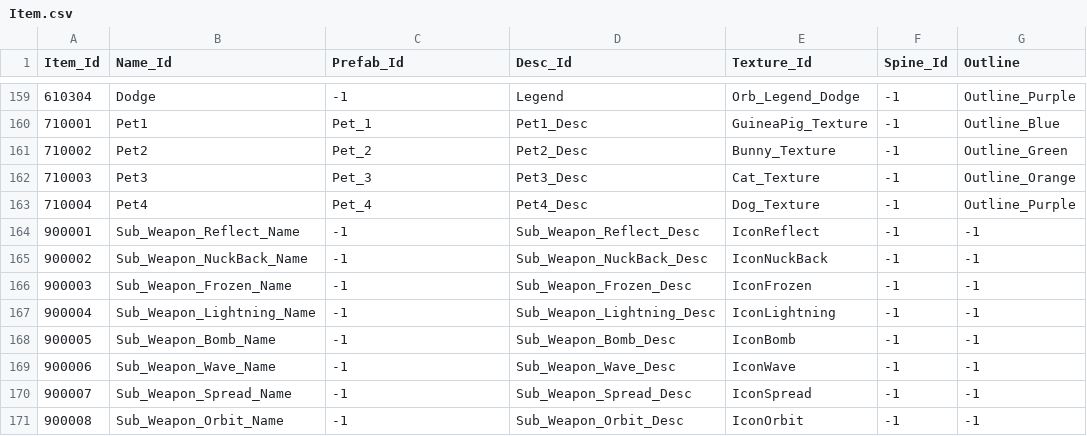
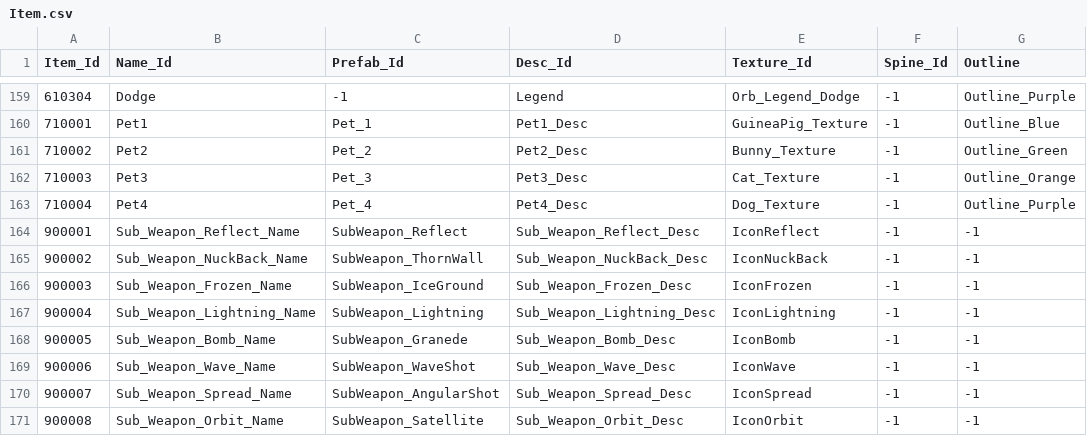
Before and after one commit to qkrkwl6666/TangTangHuru, a CSV file: Assets/08.DataTable/Item.csv, drawn as a sheet; only a part is shown, gaps mark what is left out; the diff names each change by its address in the sheet, - before the commit and + after, or states it on an @@ line.

```diff
--- a/Assets/08.DataTable/Item.csv
+++ b/Assets/08.DataTable/Item.csv
-C164 (Prefab_Id): -1
+C164 (Prefab_Id): SubWeapon_Reflect
-C165 (Prefab_Id): -1
+C165 (Prefab_Id): SubWeapon_ThornWall
-C166 (Prefab_Id): -1
+C166 (Prefab_Id): SubWeapon_IceGround
-C167 (Prefab_Id): -1
+C167 (Prefab_Id): SubWeapon_Lightning
-C168 (Prefab_Id): -1
+C168 (Prefab_Id): SubWeapon_Granede
-C169 (Prefab_Id): -1
+C169 (Prefab_Id): SubWeapon_WaveShot
-C170 (Prefab_Id): -1
+C170 (Prefab_Id): SubWeapon_AngularShot
-C171 (Prefab_Id): -1
+C171 (Prefab_Id): SubWeapon_Satellite
```
Also changed, not shown: 11 other files.
